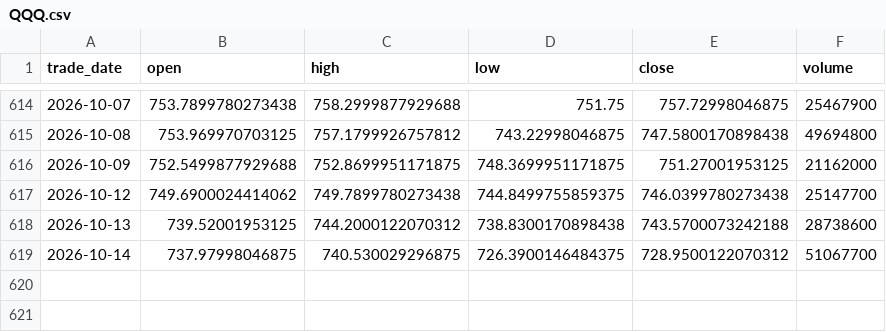
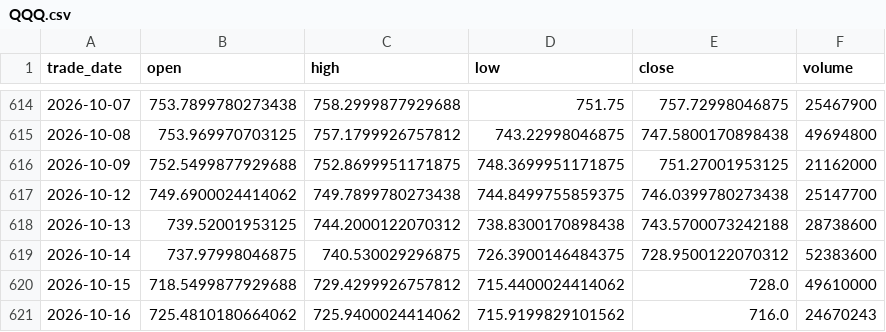
Before and after one commit to cloudontheroad/moneymore, a CSV file: data/leveraged-etf/QQQ.csv, drawn as a sheet; only a part is shown, gaps mark what is left out.

```diff
--- a/data/leveraged-etf/QQQ.csv
+++ b/data/leveraged-etf/QQQ.csv
@@ -618,2 +618,4 @@ trade_date,open,high,low,close,volume
 2026-10-13,739.52001953125,744.2000122070312,738.8300170898438,743.5700073242188,28738600
-2026-10-14,737.97998046875,740.530029296875,726.3900146484375,728.9500122070312,51067700
+2026-10-14,737.97998046875,740.530029296875,726.3900146484375,728.9500122070312,52383600
+2026-10-15,718.5499877929688,729.4299926757812,715.4400024414062,728.0,49610000
+2026-10-16,725.4810180664062,725.9400024414062,715.9199829101562,716.0,24670243
```
Also changed, not shown: data/leveraged-etf/SQQQ.csv, data/leveraged-etf/TQQQ.csv, 1 other file.
